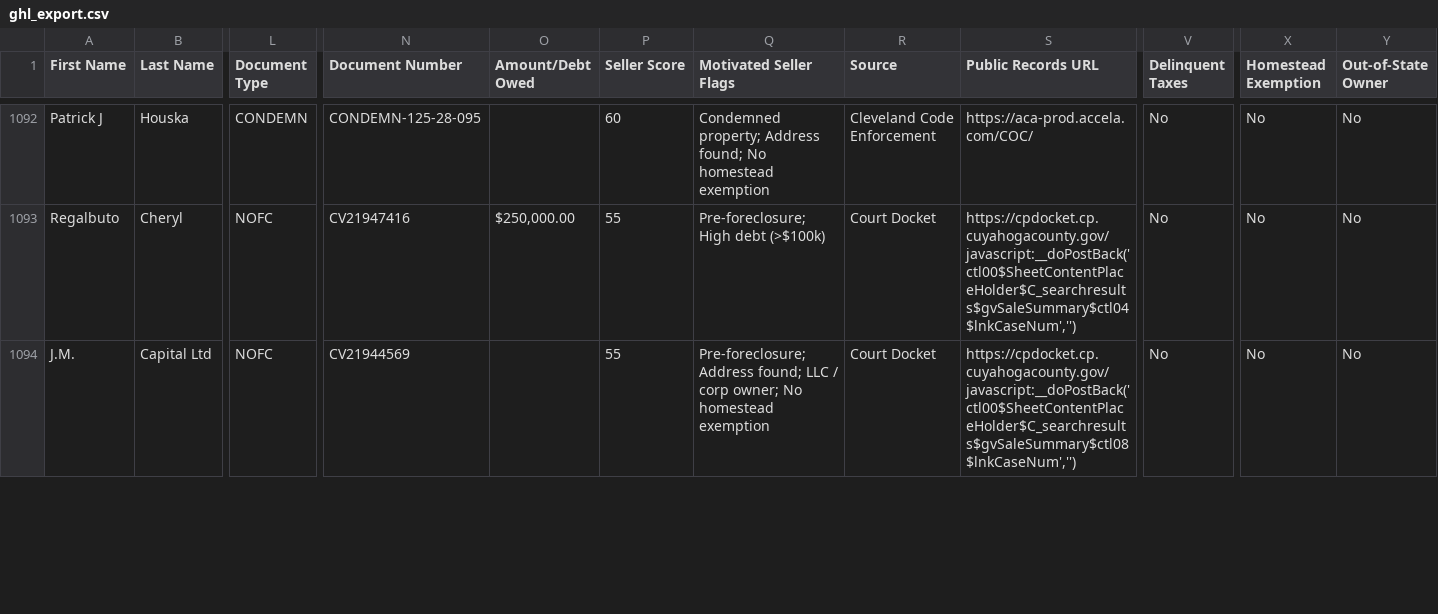
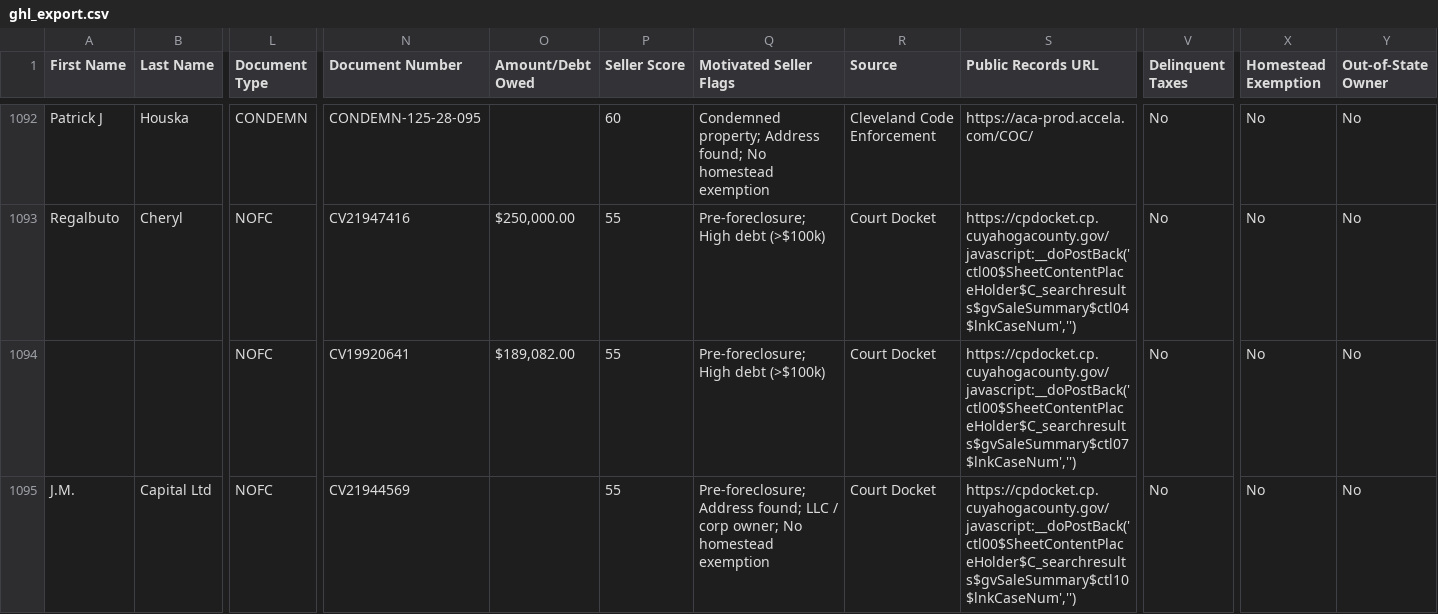
Before and after one commit to 10xresourcesinc-ai/cuyahoga-intel, a CSV file: data/ghl_export.csv, drawn as a sheet; only a part is shown, gaps mark what is left out; addresses are those after the commit; rows hold the shown columns only; the diff covers the shown part only; the diff names each change by its address in the sheet, - before the commit and + after, or states it on an @@ line.

```diff
--- a/data/ghl_export.csv
+++ b/data/ghl_export.csv
+row 1094:  |  | NOFC | CV19920641 | $189,082.00 | 55 | Pre-foreclosure; High debt (>$100k) | Court Docket | https://cpdocket.cp.cuyahogacounty.gov/javascript:__doPostBack('ctl00$SheetContentPlaceHolder$C_searchresults$gvSaleSummary$ctl07$lnkCaseNum','') | No | No | No
-S1095 (Public Records URL): https://cpdocket.cp.cuyahogacounty.gov/javascript:__doPostBack('ctl00$SheetContentPlaceHolder$C_searchresults$gvSaleSummary$ctl08$lnkCaseNum','')
+S1095 (Public Records URL): https://cpdocket.cp.cuyahogacounty.gov/javascript:__doPostBack('ctl00$SheetContentPlaceHolder$C_searchresults$gvSaleSummary$ctl10$lnkCaseNum','')
```
Also changed, not shown: 1 removed row and 3 edited cells elsewhere in this file, 2 other files.
